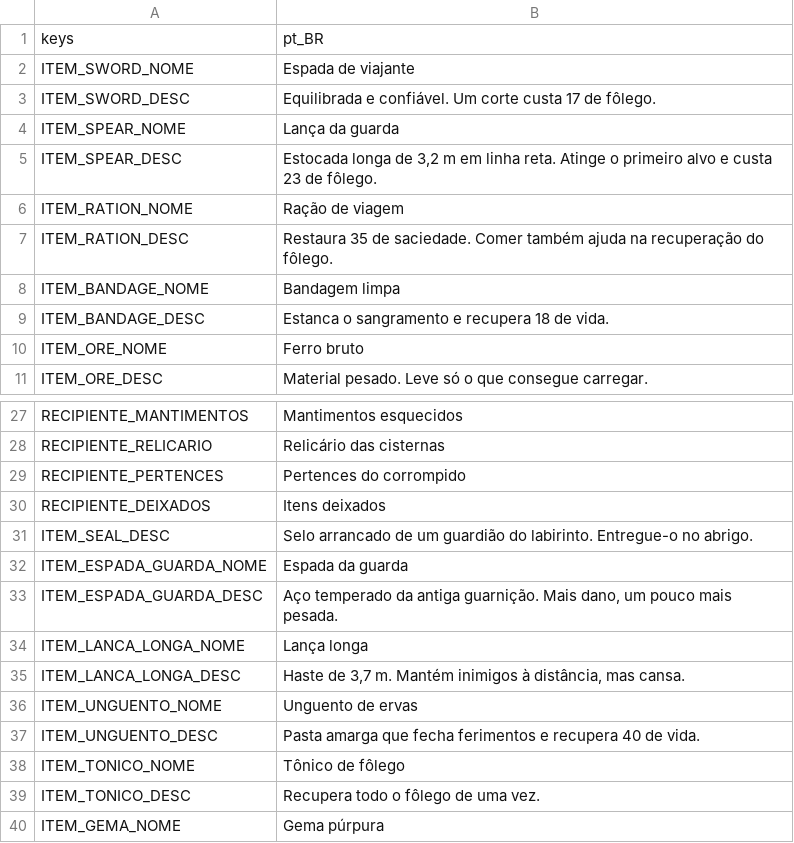
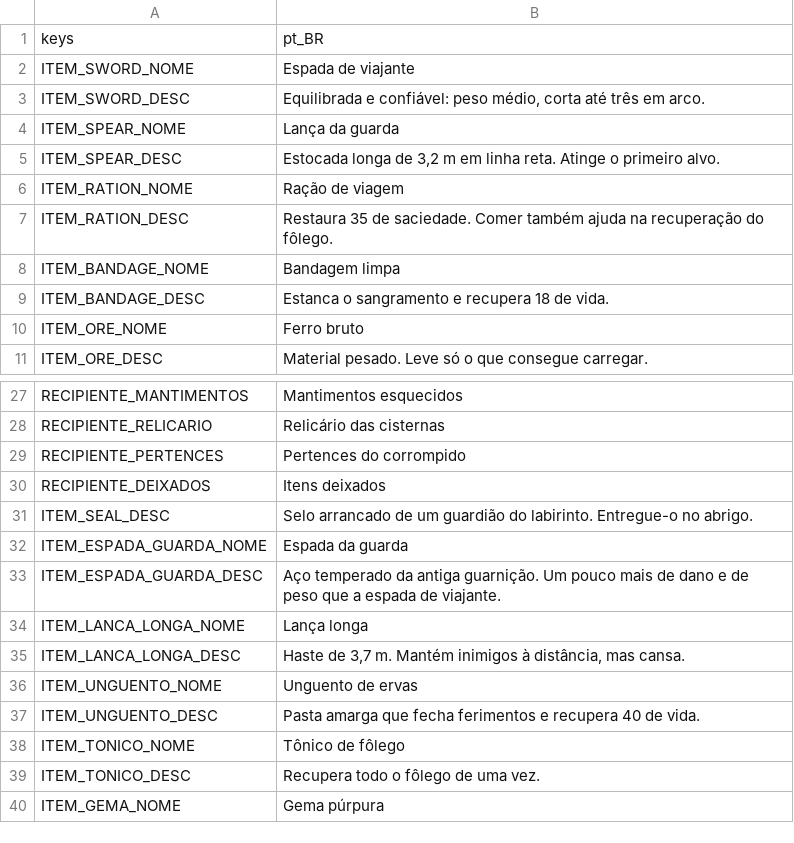
Before and after one commit to Louzada-git/Dungeon-Crawler, a CSV file: jogo/data/textos.csv, drawn as a sheet; only a part is shown, gaps mark what is left out.

```diff
--- a/jogo/data/textos.csv
+++ b/jogo/data/textos.csv
@@ -2,5 +2,5 @@ keys,pt_BR
 ITEM_SWORD_NOME,Espada de viajante
-ITEM_SWORD_DESC,Equilibrada e confiável. Um corte custa 17 de fôlego.
+ITEM_SWORD_DESC,"Equilibrada e confiável: peso médio, corta até três em arco."
 ITEM_SPEAR_NOME,Lança da guarda
-ITEM_SPEAR_DESC,"Estocada longa de 3,2 m em linha reta. Atinge o primeiro alvo e custa 23 de fôlego."
+ITEM_SPEAR_DESC,"Estocada longa de 3,2 m em linha reta. Atinge o primeiro alvo."
 ITEM_RATION_NOME,Ração de viagem
@@ -32,3 +32,3 @@ ITEM_SEAL_DESC,Selo arrancado de um guardião do labirinto. Entregue-o no abrigo
 ITEM_ESPADA_GUARDA_NOME,Espada da guarda
-ITEM_ESPADA_GUARDA_DESC,"Aço temperado da antiga guarnição. Mais dano, um pouco mais pesada."
+ITEM_ESPADA_GUARDA_DESC,"Aço temperado da antiga guarnição. Um pouco mais de dano e de peso que a espada de viajante."
 ITEM_LANCA_LONGA_NOME,Lança longa
```
Also changed, not shown: 1 other file.
